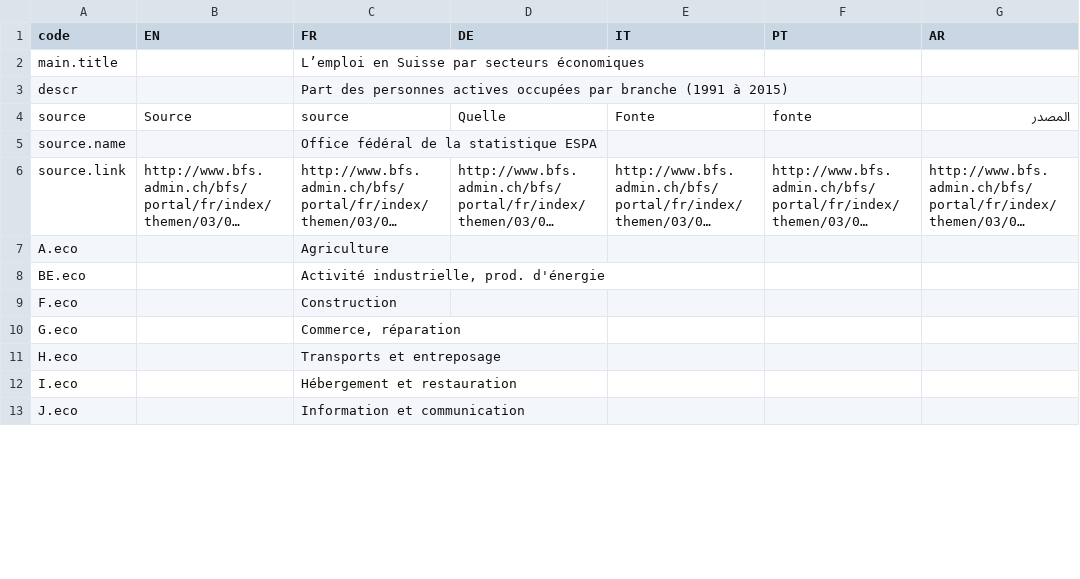
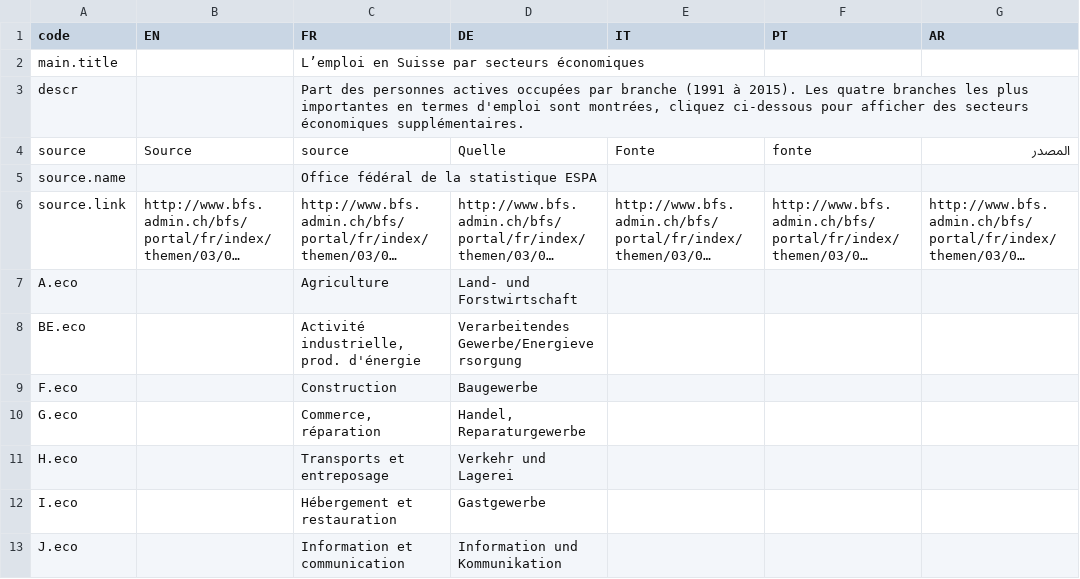
Before and after one commit to d-qn/2016_03_09_jobCategoriesEvolution, a CSV file: input/Job by economical sector - Sheet1.csv, drawn as a sheet; only a part is shown; long unchanged cells end in …; the diff covers the shown part only; the diff names each change by its address in the sheet, - before the commit and + after, or states it on an @@ line.

```diff
--- a/input/Job by economical sector - Sheet1.csv
+++ b/input/Job by economical sector - Sheet1.csv
-C3 (FR): …(1991 à 2015)
+C3 (FR): …(1991 à 2015). Les quatre branches les plus importantes en termes d'emploi sont montrées, cliquez ci-dessous pour afficher des secteurs économiques supplémentaires.
-D7 (DE): (empty)
+D7 (DE): Land- und Forstwirtschaft
-D8 (DE): (empty)
+D8 (DE): Verarbeitendes Gewerbe/Energieversorgung
-D9 (DE): (empty)
+D9 (DE): Baugewerbe
-D10 (DE): (empty)
+D10 (DE): Handel, Reparaturgewerbe
-D11 (DE): (empty)
+D11 (DE): Verkehr und Lagerei
-D12 (DE): (empty)
+D12 (DE): Gastgewerbe
-D13 (DE): (empty)
+D13 (DE): Information und Kommunikation
```
Also changed, not shown: 1 added row and 7 edited cells elsewhere in this file, input/Future of jobs WEF bubble chart - Sheet1.csv, input/swiss job categories evolution - Sheet1.csv, 15 other files.
